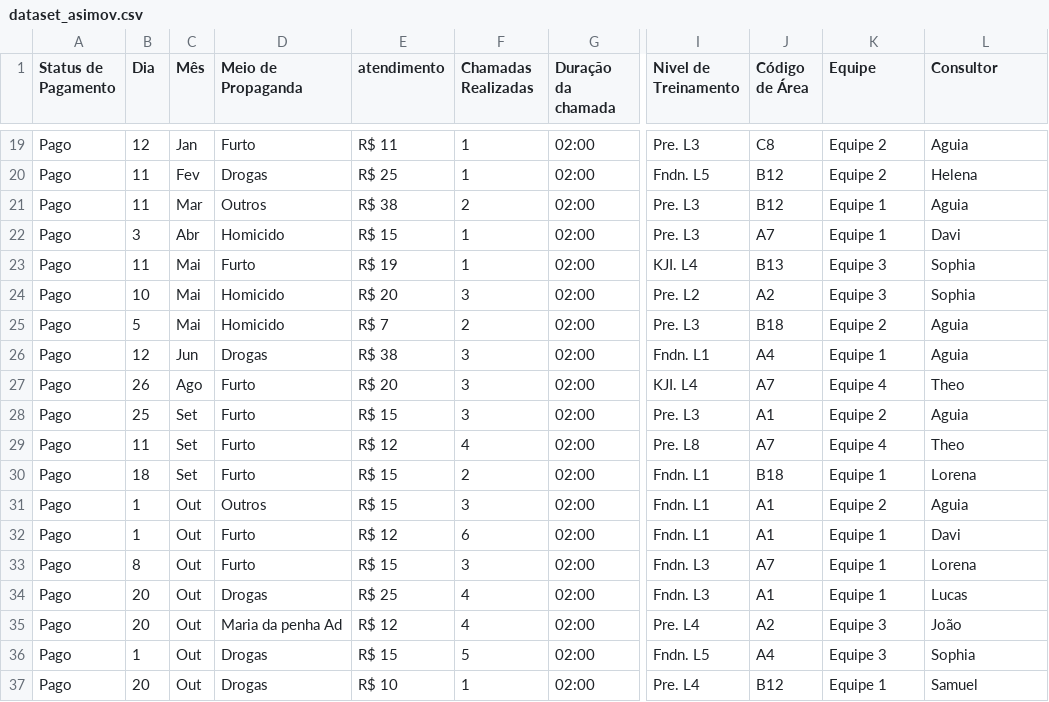
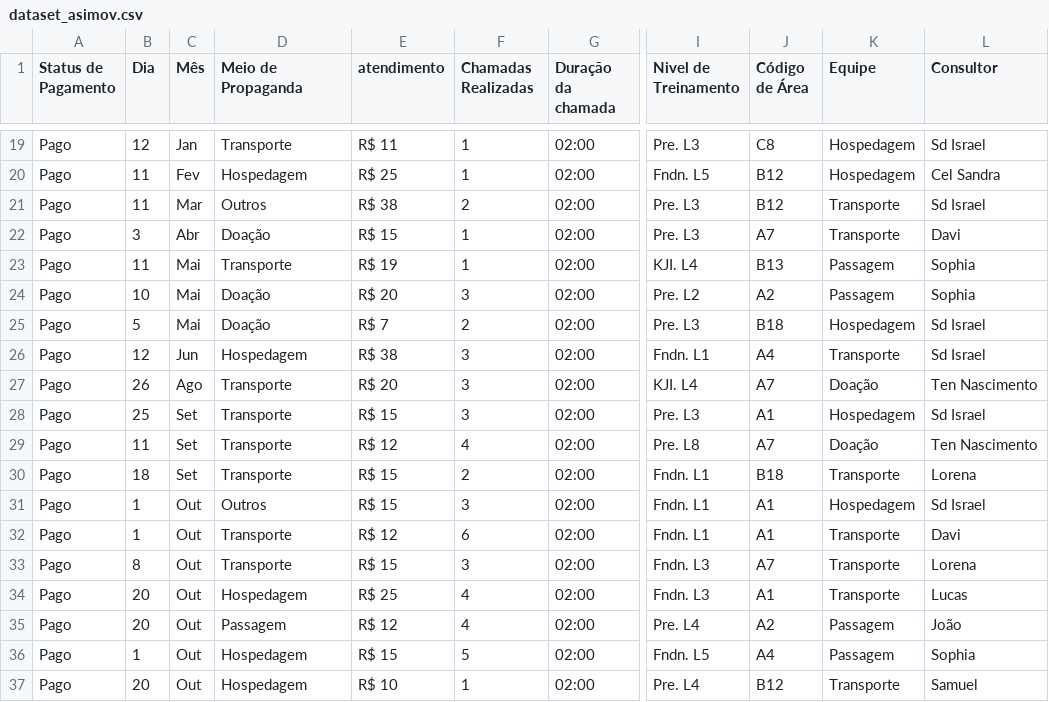
Before and after one commit to speedsis/dashboard-yallo, a CSV file: dataset_asimov.csv, drawn as a sheet; only a part is shown, gaps mark what is left out; the diff covers the shown part only; the diff names each change by its address in the sheet, - before the commit and + after, or states it on an @@ line.

```diff
--- a/dataset_asimov.csv
+++ b/dataset_asimov.csv
-D19 (Meio de Propaganda): Furto
+D19 (Meio de Propaganda): Transporte
-K19:K20 (Equipe): Equipe 2
+K19:K20 (Equipe): Hospedagem
-L19 (Consultor): Aguia
+L19 (Consultor): Sd Israel
-D20 (Meio de Propaganda): Drogas
+D20 (Meio de Propaganda): Hospedagem
-L20 (Consultor): Helena
+L20 (Consultor): Cel Sandra
-K21:K22 (Equipe): Equipe 1
+K21:K22 (Equipe): Transporte
-L21 (Consultor): Aguia
+L21 (Consultor): Sd Israel
-D22 (Meio de Propaganda): Homicido
+D22 (Meio de Propaganda): Doação
-D23 (Meio de Propaganda): Furto
+D23 (Meio de Propaganda): Transporte
-K23:K24 (Equipe): Equipe 3
+K23:K24 (Equipe): Passagem
-D24:D25 (Meio de Propaganda): Homicido
+D24:D25 (Meio de Propaganda): Doação
-K25 (Equipe): Equipe 2
+K25 (Equipe): Hospedagem
-L25:L26 (Consultor): Aguia
+L25:L26 (Consultor): Sd Israel
-D26 (Meio de Propaganda): Drogas
+D26 (Meio de Propaganda): Hospedagem
-K26 (Equipe): Equipe 1
+K26 (Equipe): Transporte
-D27:D30 (Meio de Propaganda): Furto
+D27:D30 (Meio de Propaganda): Transporte
-K27 (Equipe): Equipe 4
+K27 (Equipe): Doação
-L27 (Consultor): Theo
+L27 (Consultor): Ten Nascimento
-K28 (Equipe): Equipe 2
+K28 (Equipe): Hospedagem
-L28 (Consultor): Aguia
+L28 (Consultor): Sd Israel
-K29 (Equipe): Equipe 4
+K29 (Equipe): Doação
-L29 (Consultor): Theo
+L29 (Consultor): Ten Nascimento
-K30 (Equipe): Equipe 1
+K30 (Equipe): Transporte
-K31 (Equipe): Equipe 2
+K31 (Equipe): Hospedagem
-L31 (Consultor): Aguia
+L31 (Consultor): Sd Israel
-D32:D33 (Meio de Propaganda): Furto
+D32:D33 (Meio de Propaganda): Transporte
-K32:K34 (Equipe): Equipe 1
+K32:K34 (Equipe): Transporte
-D34 (Meio de Propaganda): Drogas
+D34 (Meio de Propaganda): Hospedagem
-D35 (Meio de Propaganda): Maria da penha Ad
+D35 (Meio de Propaganda): Passagem
-K35:K36 (Equipe): Equipe 3
+K35:K36 (Equipe): Passagem
-D36:D37 (Meio de Propaganda): Drogas
+D36:D37 (Meio de Propaganda): Hospedagem
-K37 (Equipe): Equipe 1
+K37 (Equipe): Transporte
```
Also changed, not shown: 101 edited cells elsewhere in this file, 5 other files.
